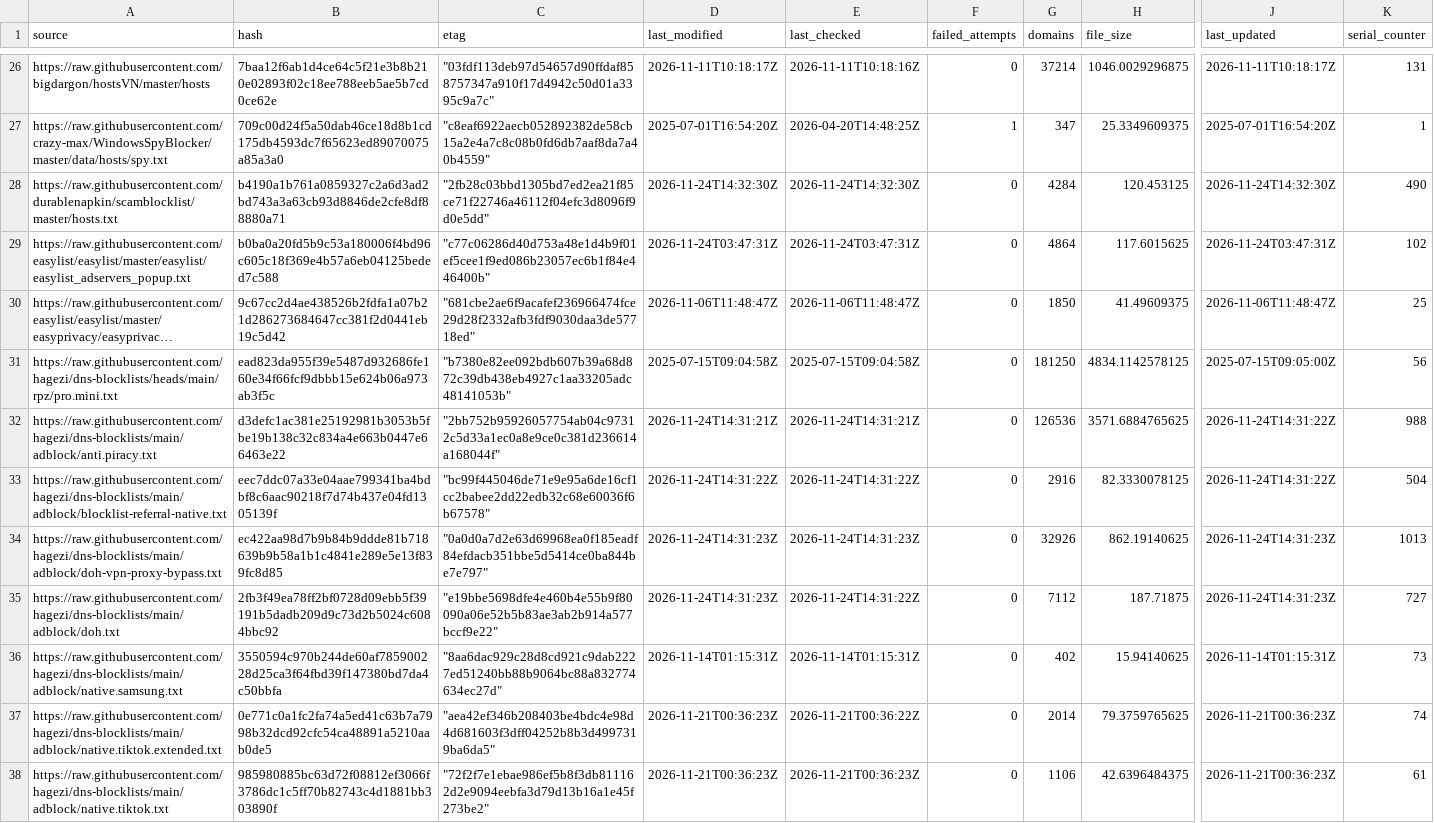
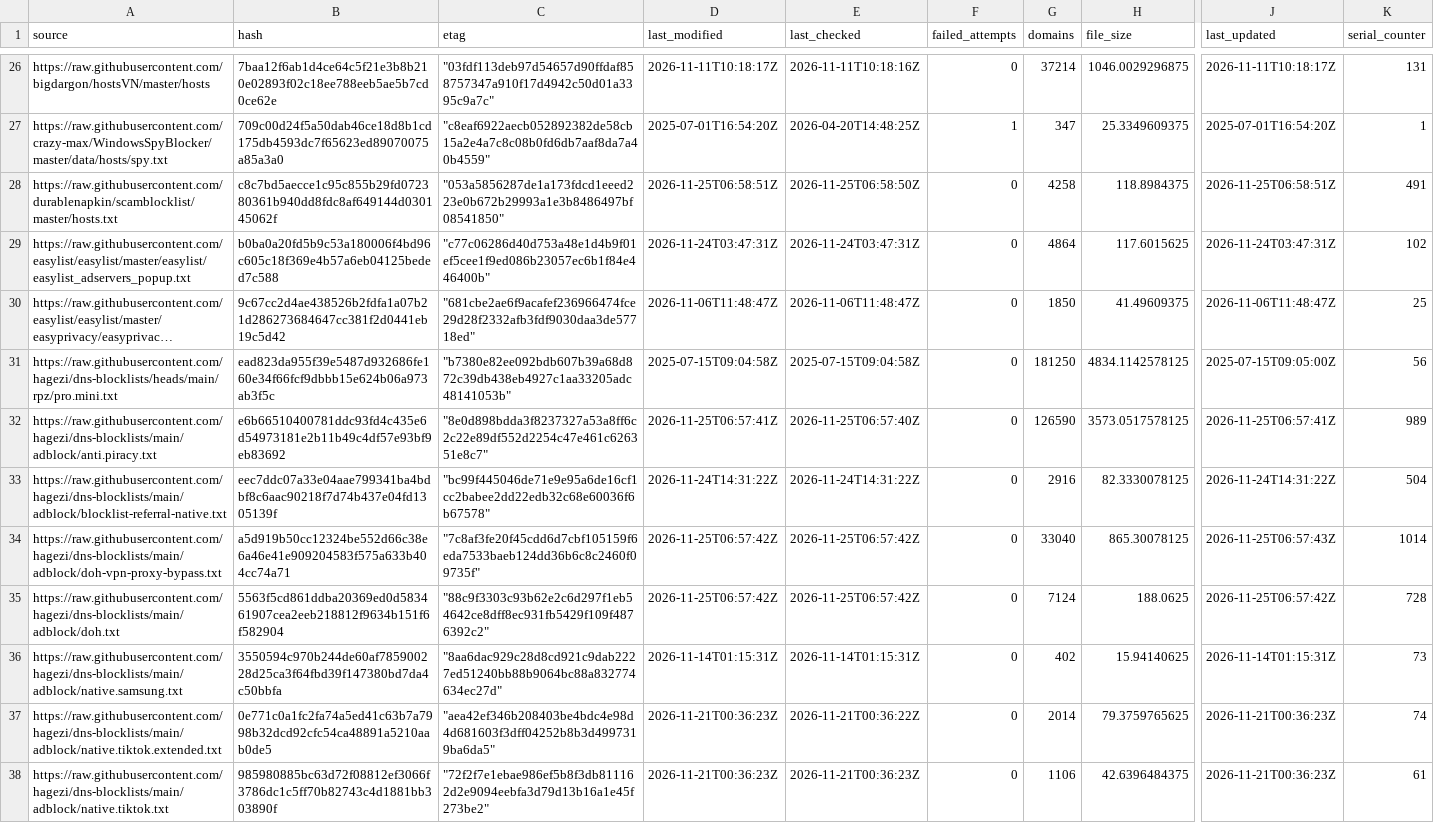
Before and after one commit to siosios/RPZ-Blocklists, a CSV file: tools/source-hashes.csv, drawn as a sheet; only a part is shown, gaps mark what is left out; long unchanged cells end in …; the diff covers the shown part only; the diff names each change by its address in the sheet, - before the commit and + after, or states it on an @@ line.

```diff
--- a/tools/source-hashes.csv
+++ b/tools/source-hashes.csv
-B28 (hash): b4190a1b761a0859327c2a6d3ad2bd743a3a63cb93d8846de2cfe8df88880a71
+B28 (hash): c8c7bd5aecce1c95c855b29fd072380361b940dd8fdc8af649144d030145062f
-C28 (etag): "2fb28c03bbd1305bd7ed2ea21f85ce71f22746a46112f04efc3d8096f9d0e5dd"
+C28 (etag): "053a5856287de1a173fdcd1eeed223e0b672b29993a1e3b8486497bf08541850"
-D28 (last_modified): 2026-11-24T14:32:30Z
+D28 (last_modified): 2026-11-25T06:58:51Z
-E28 (last_checked): 2026-11-24T14:32:30Z
+E28 (last_checked): 2026-11-25T06:58:50Z
-G28 (domains): 4284
+G28 (domains): 4258
-H28 (file_size): 120.453125
+H28 (file_size): 118.8984375
-J28 (last_updated): 2026-11-24T14:32:30Z
+J28 (last_updated): 2026-11-25T06:58:51Z
-K28 (serial_counter): 490
+K28 (serial_counter): 491
-B32 (hash): d3defc1ac381e25192981b3053b5fbe19b138c32c834a4e663b0447e66463e22
+B32 (hash): e6b66510400781ddc93fd4c435e6d54973181e2b11b49c4df57e93bf9eb83692
-C32 (etag): "2bb752b95926057754ab04c97312c5d33a1ec0a8e9ce0c381d236614a168044f"
+C32 (etag): "8e0d898bdda3f8237327a53a8ff6c2c22e89df552d2254c47e461c626351e8c7"
-D32 (last_modified): 2026-11-24T14:31:21Z
+D32 (last_modified): 2026-11-25T06:57:41Z
-E32 (last_checked): 2026-11-24T14:31:21Z
+E32 (last_checked): 2026-11-25T06:57:40Z
-G32 (domains): 126536
+G32 (domains): 126590
-H32 (file_size): 3571.6884765625
+H32 (file_size): 3573.0517578125
-J32 (last_updated): 2026-11-24T14:31:22Z
+J32 (last_updated): 2026-11-25T06:57:41Z
-K32 (serial_counter): 988
+K32 (serial_counter): 989
-B34 (hash): ec422aa98d7b9b84b9ddde81b718639b9b58a1b1c4841e289e5e13f839fc8d85
+B34 (hash): a5d919b50cc12324be552d66c38e6a46e41e909204583f575a633b404cc74a71
-C34 (etag): "0a0d0a7d2e63d69968ea0f185eadf84efdacb351bbe5d5414ce0ba844be7e797"
+C34 (etag): "7c8af3fe20f45cdd6d7cbf105159f6eda7533baeb124dd36b6c8c2460f09735f"
-D34:D35 (last_modified): 2026-11-24T14:31:23Z
+D34:D35 (last_modified): 2026-11-25T06:57:42Z
-E34 (last_checked): 2026-11-24T14:31:23Z
+E34 (last_checked): 2026-11-25T06:57:42Z
-G34 (domains): 32926
+G34 (domains): 33040
-H34 (file_size): 862.19140625
+H34 (file_size): 865.30078125
-J34 (last_updated): 2026-11-24T14:31:23Z
+J34 (last_updated): 2026-11-25T06:57:43Z
-K34 (serial_counter): 1013
+K34 (serial_counter): 1014
-B35 (hash): 2fb3f49ea78ff2bf0728d09ebb5f39191b5dadb209d9c73d2b5024c6084bbc92
+B35 (hash): 5563f5cd861ddba20369ed0d583461907cea2eeb218812f9634b151f6f582904
-C35 (etag): "e19bbe5698dfe4e460b4e55b9f80090a06e52b5b83ae3ab2b914a577bccf9e22"
+C35 (etag): "88c9f3303c93b62e2c6d297f1eb54642ce8dff8ec931fb5429f109f4876392c2"
-E35 (last_checked): 2026-11-24T14:31:22Z
+E35 (last_checked): 2026-11-25T06:57:42Z
-G35 (domains): 7112
+G35 (domains): 7124
-H35 (file_size): 187.71875
+H35 (file_size): 188.0625
-J35 (last_updated): 2026-11-24T14:31:23Z
+J35 (last_updated): 2026-11-25T06:57:42Z
-K35 (serial_counter): 727
+K35 (serial_counter): 728
```
Also changed, not shown: 122 edited cells elsewhere in this file, 19 other files.
